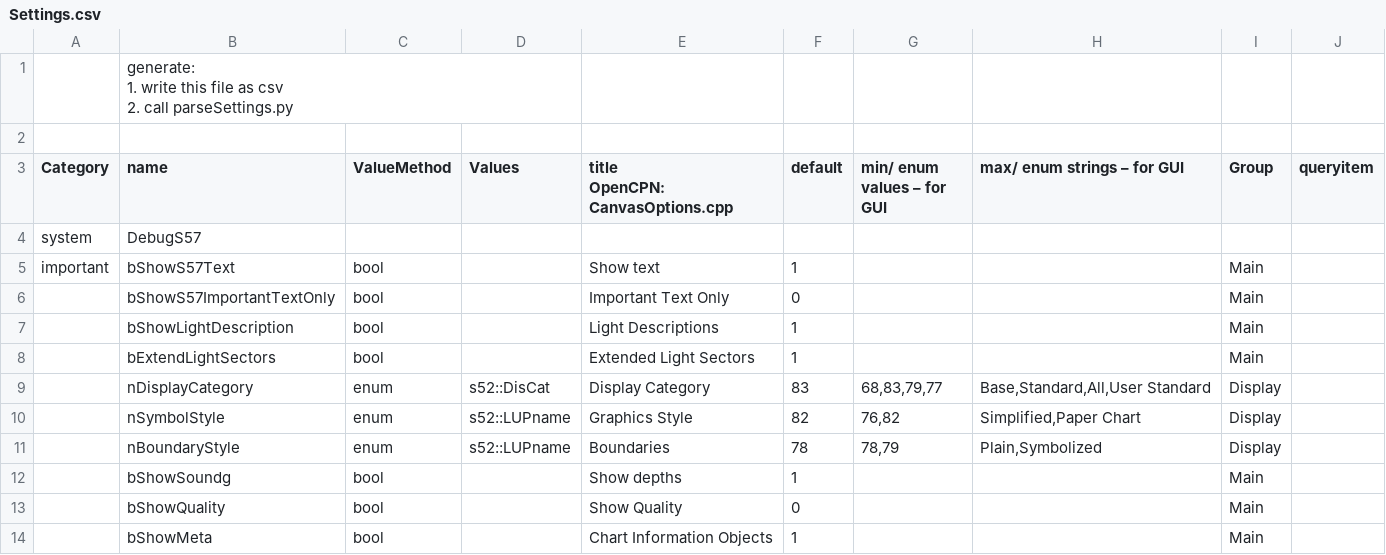
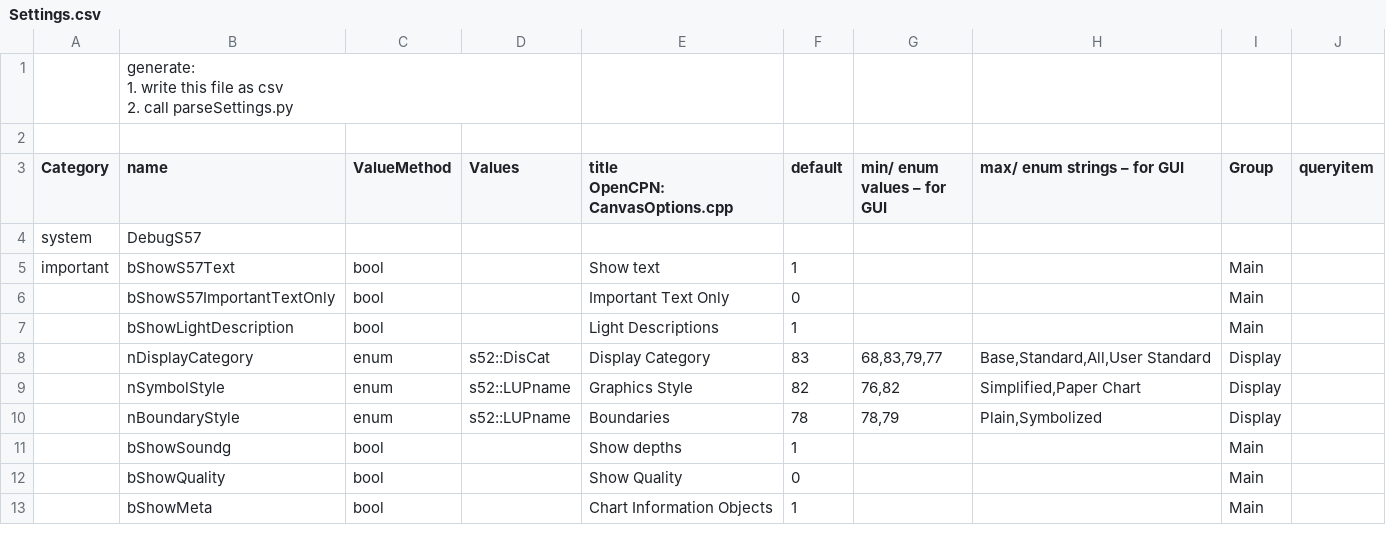
Before and after one commit to wellenvogel/ochartsng, a CSV file: provider/settings/Settings.csv, drawn as a sheet; only a part is shown; the diff names each change by its address in the sheet, - before the commit and + after, or states it on an @@ line.

Commit message:
remove unused extendLightSectors from settings

```diff
--- a/provider/settings/Settings.csv
+++ b/provider/settings/Settings.csv
-row 8:  | bExtendLightSectors | bool |  | Extended Light Sectors | 1 |  |  | Main
```
Also changed, not shown: 1 other file.
